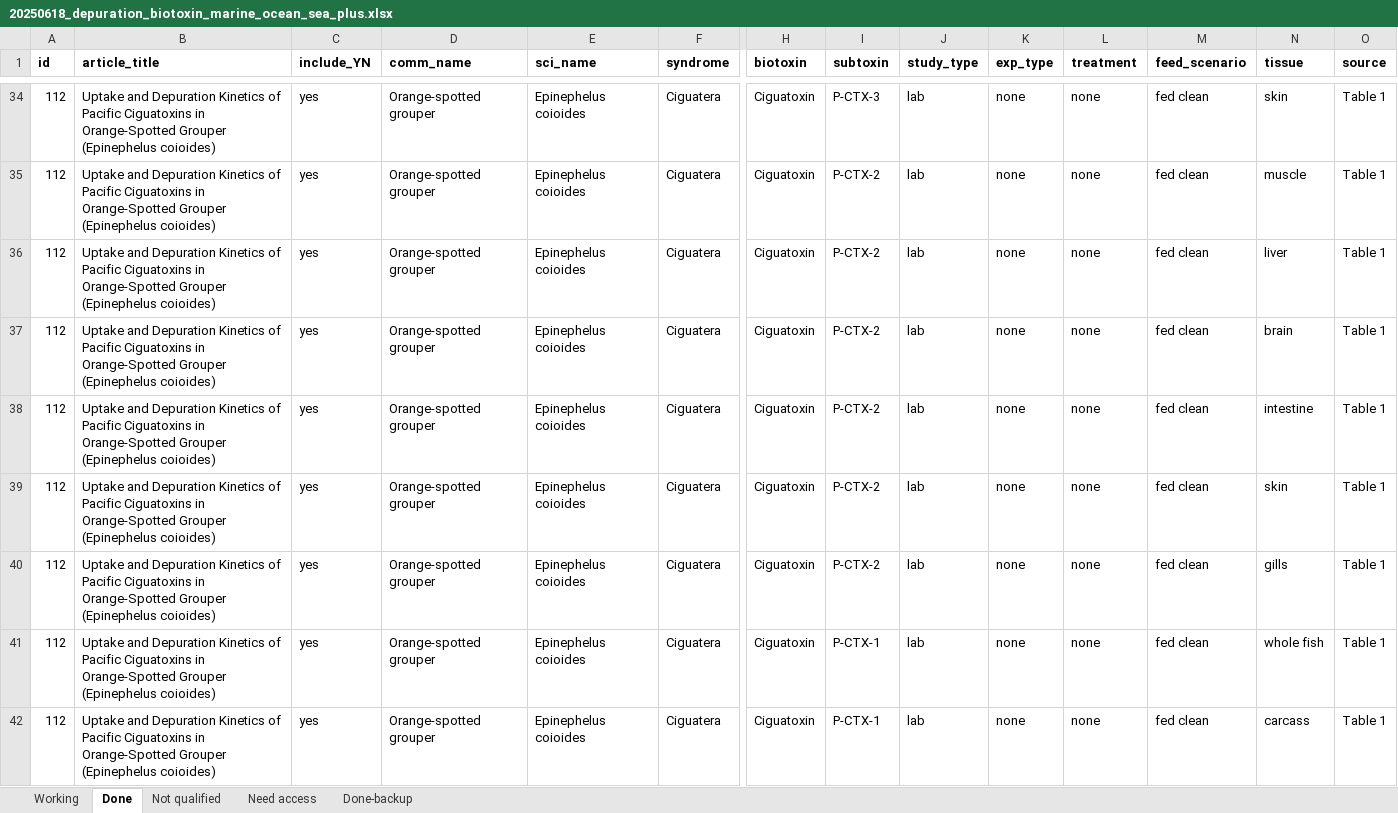
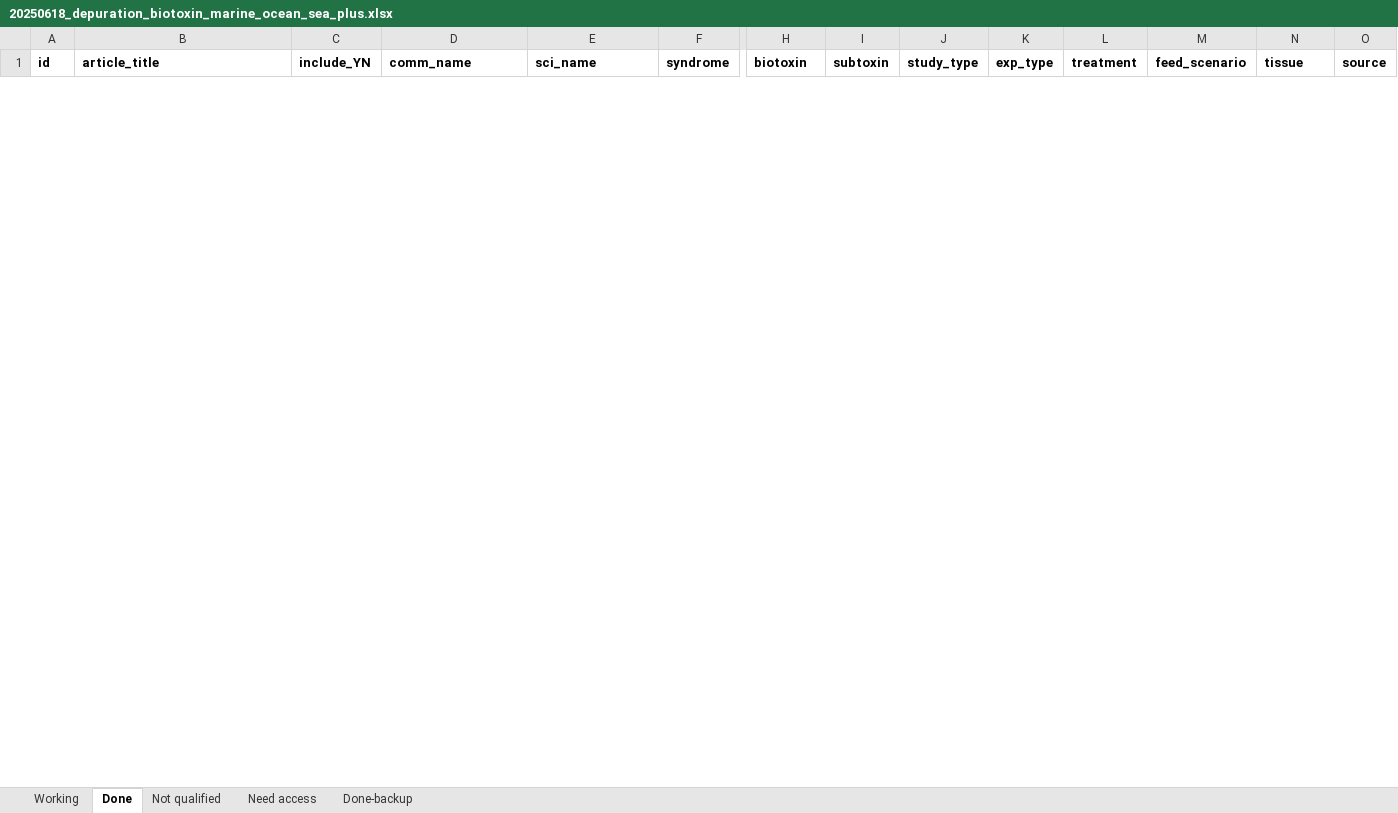
Before and after one commit to cfree14/hab_depuration, an Excel workbook: data/lit_review/raw/20250618_depuration_biotoxin_marine_ocean_sea_plus.xlsx, sheet Done, drawn as a sheet; only a part is shown, gaps mark what is left out; values as stored, in another font and other column widths than the file's, no borders; removed rows and columns are numbered as before the commit, all else as after; rows hold the shown columns only; the diff covers the shown part only; the diff names each change by its address in the sheet, - before the commit and + after, or states it on an @@ line.

```diff
--- a/data/lit_review/raw/20250618_depuration_biotoxin_marine_ocean_sea_plus.xlsx (sheet Done)
+++ b/data/lit_review/raw/20250618_depuration_biotoxin_marine_ocean_sea_plus.xlsx (sheet Done)
@@ row 34 hidden: 112 | Uptake and Depuration Kinetics of Pacific Ciguatoxins in Orange-Spotted Grouper (Epinephelus coioides) | yes | Orange-spotted grouper | Epinephelus coioides | Ciguatera | Ciguatoxin | P-CTX-3 | lab | none | none | fed clean | skin | Table 1 @@
@@ row 35 hidden: 112 | Uptake and Depuration Kinetics of Pacific Ciguatoxins in Orange-Spotted Grouper (Epinephelus coioides) | yes | Orange-spotted grouper | Epinephelus coioides | Ciguatera | Ciguatoxin | P-CTX-2 | lab | none | none | fed clean | muscle | Table 1 @@
@@ row 36 hidden: 112 | Uptake and Depuration Kinetics of Pacific Ciguatoxins in Orange-Spotted Grouper (Epinephelus coioides) | yes | Orange-spotted grouper | Epinephelus coioides | Ciguatera | Ciguatoxin | P-CTX-2 | lab | none | none | fed clean | liver | Table 1 @@
@@ row 37 hidden: 112 | Uptake and Depuration Kinetics of Pacific Ciguatoxins in Orange-Spotted Grouper (Epinephelus coioides) | yes | Orange-spotted grouper | Epinephelus coioides | Ciguatera | Ciguatoxin | P-CTX-2 | lab | none | none | fed clean | brain | Table 1 @@
@@ row 38 hidden: 112 | Uptake and Depuration Kinetics of Pacific Ciguatoxins in Orange-Spotted Grouper (Epinephelus coioides) | yes | Orange-spotted grouper | Epinephelus coioides | Ciguatera | Ciguatoxin | P-CTX-2 | lab | none | none | fed clean | intestine | Table 1 @@
@@ row 39 hidden: 112 | Uptake and Depuration Kinetics of Pacific Ciguatoxins in Orange-Spotted Grouper (Epinephelus coioides) | yes | Orange-spotted grouper | Epinephelus coioides | Ciguatera | Ciguatoxin | P-CTX-2 | lab | none | none | fed clean | skin | Table 1 @@
@@ row 40 hidden: 112 | Uptake and Depuration Kinetics of Pacific Ciguatoxins in Orange-Spotted Grouper (Epinephelus coioides) | yes | Orange-spotted grouper | Epinephelus coioides | Ciguatera | Ciguatoxin | P-CTX-2 | lab | none | none | fed clean | gills | Table 1 @@
@@ row 41 hidden: 112 | Uptake and Depuration Kinetics of Pacific Ciguatoxins in Orange-Spotted Grouper (Epinephelus coioides) | yes | Orange-spotted grouper | Epinephelus coioides | Ciguatera | Ciguatoxin | P-CTX-1 | lab | none | none | fed clean | whole fish | Table 1 @@
@@ row 42 hidden: 112 | Uptake and Depuration Kinetics of Pacific Ciguatoxins in Orange-Spotted Grouper (Epinephelus coioides) | yes | Orange-spotted grouper | Epinephelus coioides | Ciguatera | Ciguatoxin | P-CTX-1 | lab | none | none | fed clean | carcass | Table 1 @@
```
Also changed, not shown: 12 added rows and 24 hidden or unhidden rows elsewhere in this sheet, hidden cells, 9 other files.
